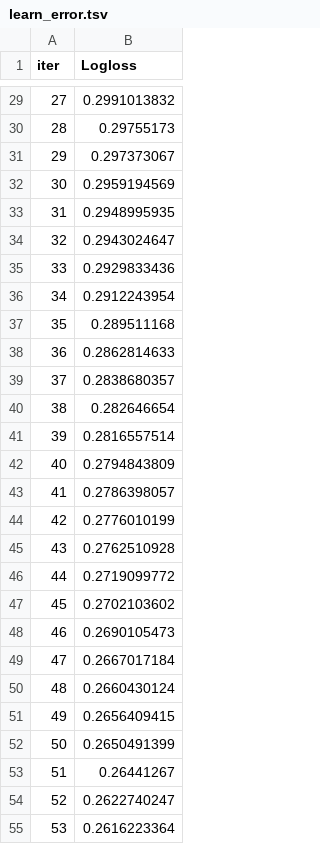
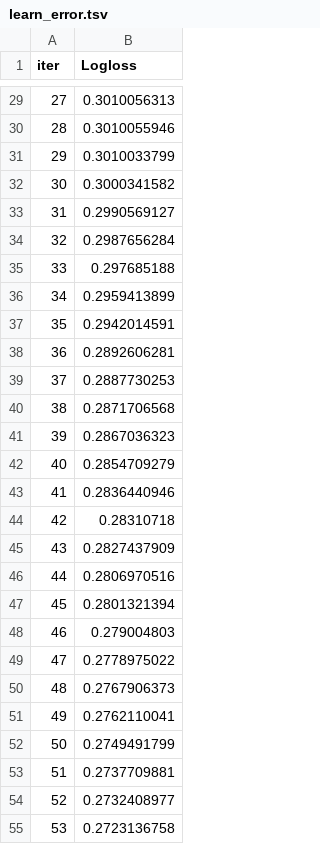
Before and after one commit to kjones5/metis_bootcamp, a TSV file: Project3_TrafficAccidentData/catboost_info/learn_error.tsv, drawn as a sheet; only a part is shown, gaps mark what is left out; the diff covers the shown part only.

```diff
--- a/Project3_TrafficAccidentData/catboost_info/learn_error.tsv
+++ b/Project3_TrafficAccidentData/catboost_info/learn_error.tsv
@@ -29,27 +29,27 @@ iter	Logloss
-27	0.2991013832
-28	0.29755173
-29	0.297373067
-30	0.2959194569
-31	0.2948995935
-32	0.2943024647
-33	0.2929833436
-34	0.2912243954
-35	0.289511168
-36	0.2862814633
-37	0.2838680357
-38	0.282646654
-39	0.2816557514
-40	0.2794843809
-41	0.2786398057
-42	0.2776010199
-43	0.2762510928
-44	0.2719099772
-45	0.2702103602
-46	0.2690105473
-47	0.2667017184
-48	0.2660430124
-49	0.2656409415
-50	0.2650491399
-51	0.26441267
-52	0.2622740247
-53	0.2616223364
+27	0.3010056313
+28	0.3010055946
+29	0.3010033799
+30	0.3000341582
+31	0.2990569127
+32	0.2987656284
+33	0.297685188
+34	0.2959413899
+35	0.2942014591
+36	0.2892606281
+37	0.2887730253
+38	0.2871706568
+39	0.2867036323
+40	0.2854709279
+41	0.2836440946
+42	0.28310718
+43	0.2827437909
+44	0.2806970516
+45	0.2801321394
+46	0.279004803
+47	0.2778975022
+48	0.2767906373
+49	0.2762110041
+50	0.2749491799
+51	0.2737709881
+52	0.2732408977
+53	0.2723136758
```
Also changed, not shown: 73 edited cells elsewhere in this file, Project3_TrafficAccidentData/catboost_info/test_error.tsv, Project3_TrafficAccidentData/catboost_info/time_left.tsv, 16 other files.
